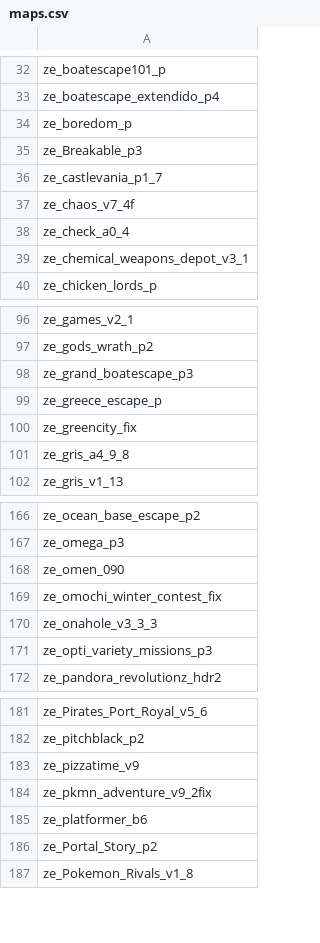
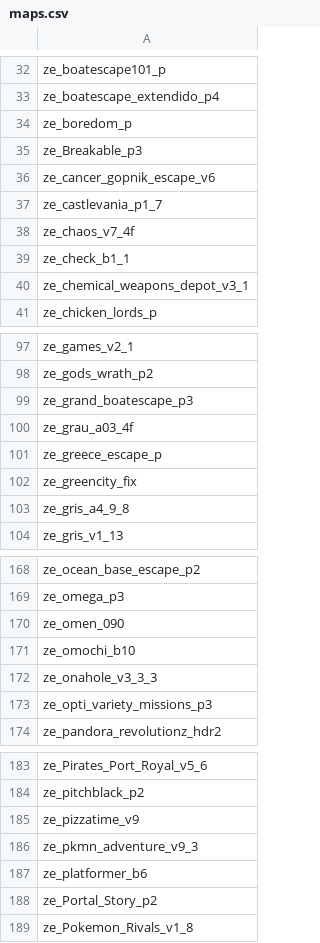
Before and after one commit to Vauff/MapDownloader, a CSV file: maps.csv, drawn as a sheet; only a part is shown, gaps mark what is left out.

Commit message:
Update maps as of 2019/03/12

```diff
--- a/maps.csv
+++ b/maps.csv
@@ -35,5 +35,6 @@ ze_boredom_p,
 ze_Breakable_p3,
+ze_cancer_gopnik_escape_v6,
 ze_castlevania_p1_7,
 ze_chaos_v7_4f,
-ze_check_a0_4,
+ze_check_b1_1,
 ze_chemical_weapons_depot_v3_1,
@@ -98,2 +99,3 @@ ze_gods_wrath_p2,
 ze_grand_boatescape_p3,
+ze_grau_a03_4f,
 ze_greece_escape_p,
@@ -168,3 +170,3 @@ ze_omega_p3,
 ze_omen_090,
-ze_omochi_winter_contest_fix,
+ze_omochi_b10,
 ze_onahole_v3_3_3,
@@ -183,3 +185,3 @@ ze_pitchblack_p2,
 ze_pizzatime_v9,
-ze_pkmn_adventure_v9_2fix,
+ze_pkmn_adventure_v9_3,
 ze_platformer_b6,
```
